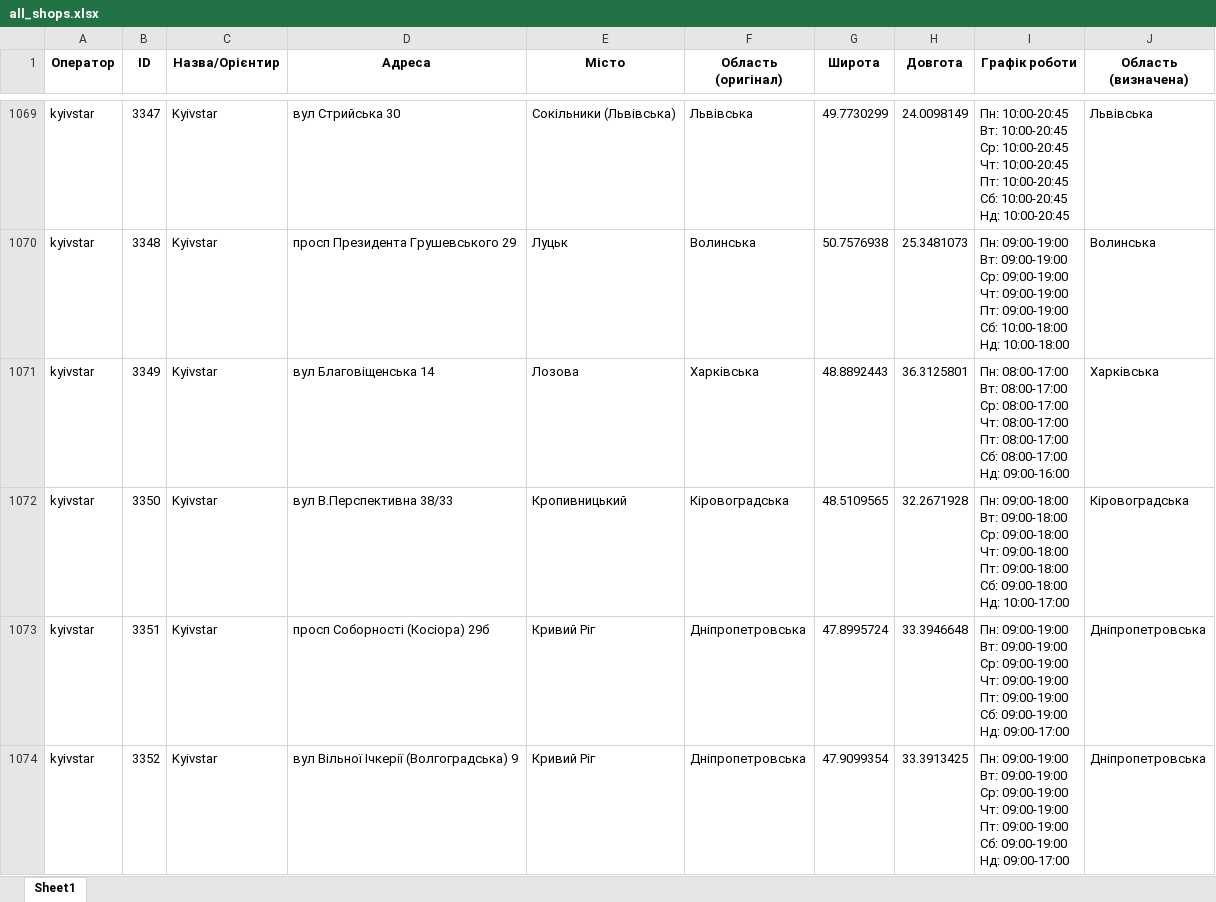
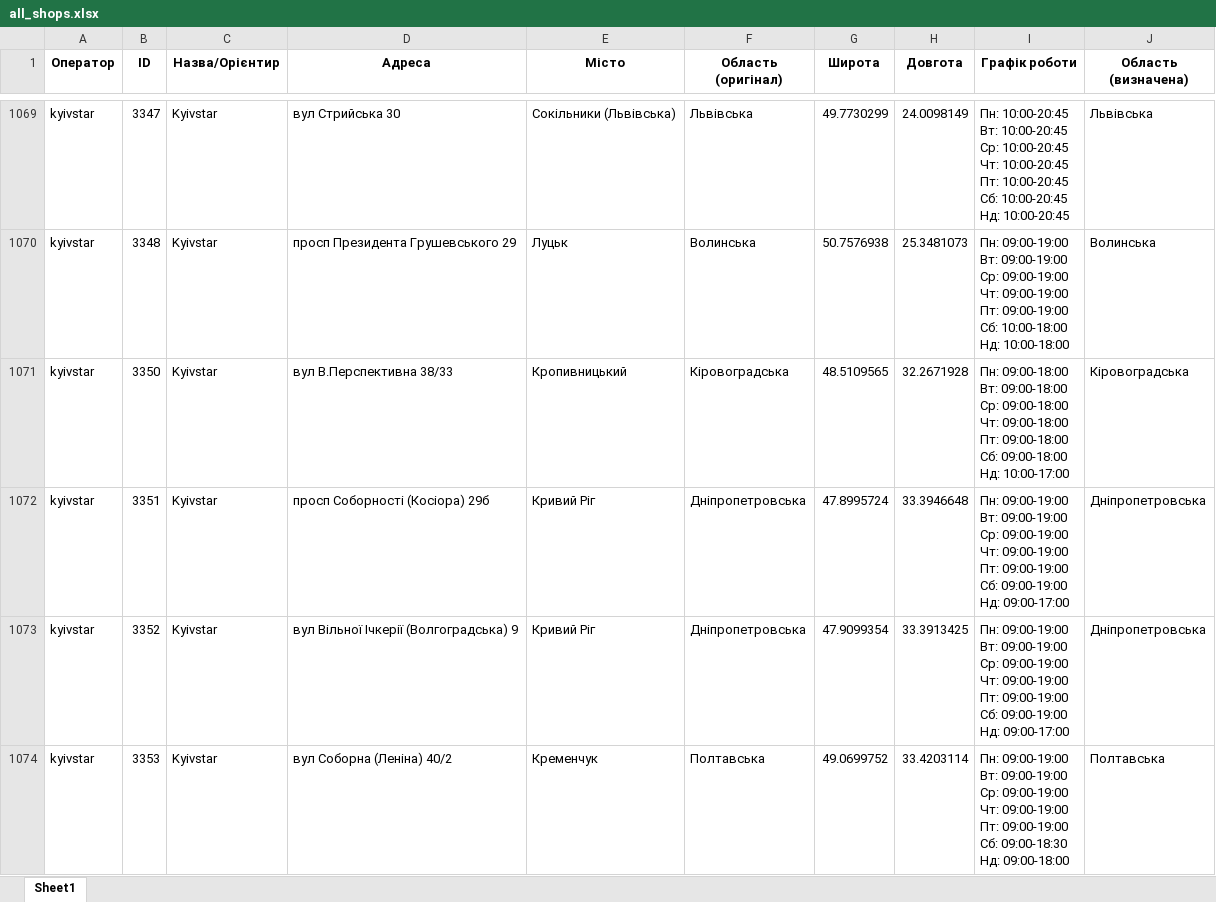
Before and after one commit to userMkovalov/ukraine-shops-map, an Excel workbook: all_shops.xlsx, sheet Sheet1, drawn as a sheet; only a part is shown, gaps mark what is left out; the shorter side is filled out with more unchanged rows; values as stored, in another font and other column widths than the file's, no borders; removed rows and columns are numbered as before the commit, all else as after; ↵ is a line break in a cell; the diff covers the shown part only; the diff names each change by its address in the sheet, - before the commit and + after, or states it on an @@ line.

```diff
--- a/all_shops.xlsx (sheet Sheet1)
+++ b/all_shops.xlsx (sheet Sheet1)
-row 1071: kyivstar | 3349 | Kyivstar | вул Благовіщенська 14 | Лозова | Харківська | 48.8892443 | 36.3125801 | Пн: 08:00-17:00 ↵ Вт: 08:00-17:00 ↵ Ср: 08:00-17:00 ↵ Чт: 08:00-17:00 ↵ Пт: 08:00-17:00 ↵ Сб: 08:00-17:00 ↵ Нд: 09:00-16:00 | Харківська
```
Also changed, not shown: 1 added row and 1 removed row elsewhere in this sheet, 1 other file.
